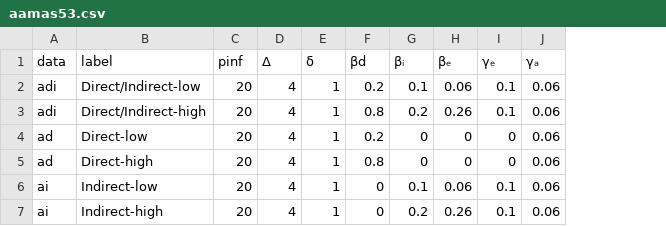
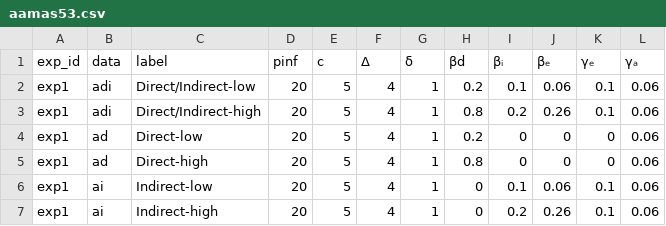
Before and after one commit to gaelix98/TVHEpidemicDynamics.jl, a CSV file: src/experiments/configs/53/aamas53.csv, drawn as a sheet; the diff names each change by its address in the sheet, - before the commit and + after, or states it on an @@ line.

```diff
--- a/src/experiments/configs/53/aamas53.csv
+++ b/src/experiments/configs/53/aamas53.csv
+column A (exp_id), rows 2-7: all exp1
+column E (c), rows 2-7: all 5
```
Also changed, not shown: 9 other files.
